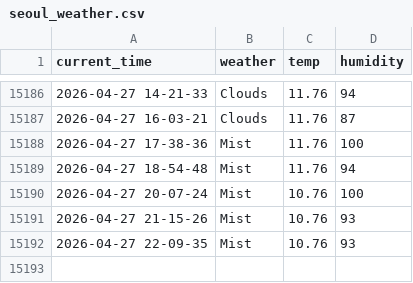
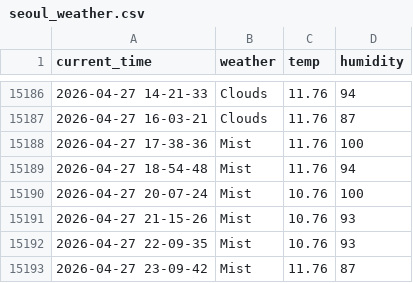
Before and after one commit to Engineer-technician/Seoul_weather_5_m, a CSV file: seoul_weather.csv, drawn as a sheet; only a part is shown, gaps mark what is left out.

```diff
--- a/seoul_weather.csv
+++ b/seoul_weather.csv
@@ -15192 +15192,2 @@ current_time,weather,temp,humidity
 2026-04-27 22-09-35,Mist,10.76,93
+2026-04-27 23-09-42,Mist,11.76,87
```
